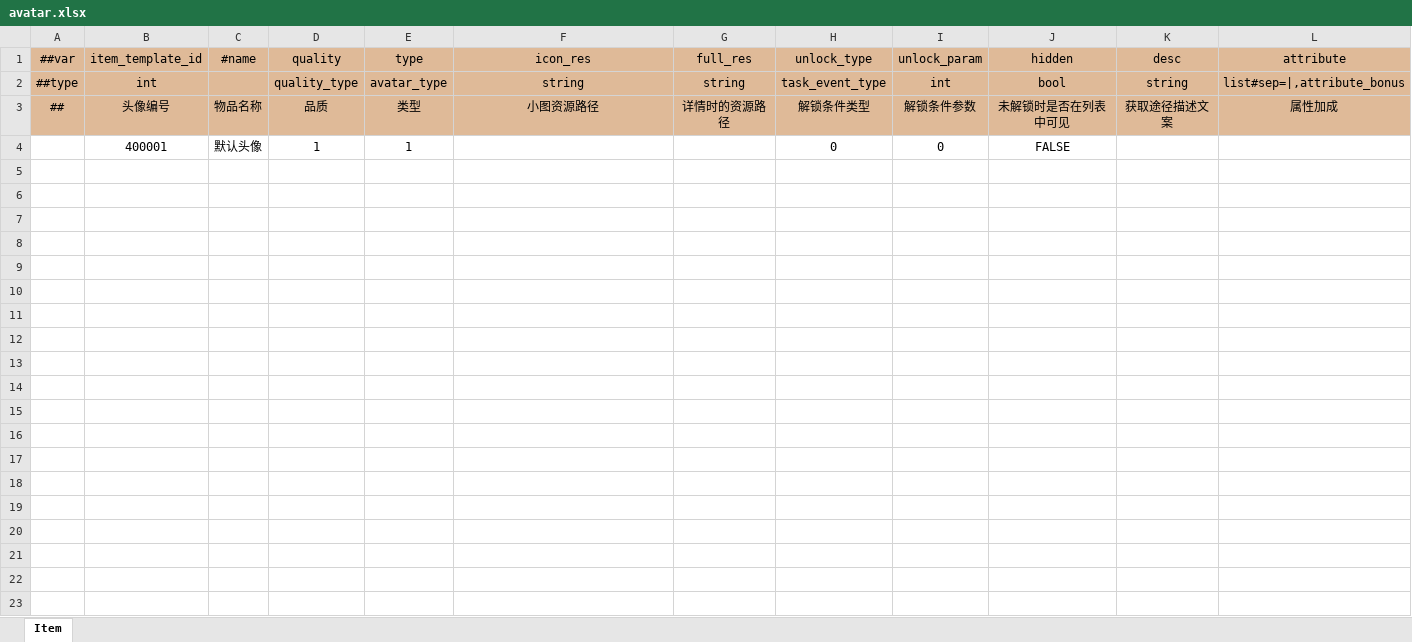
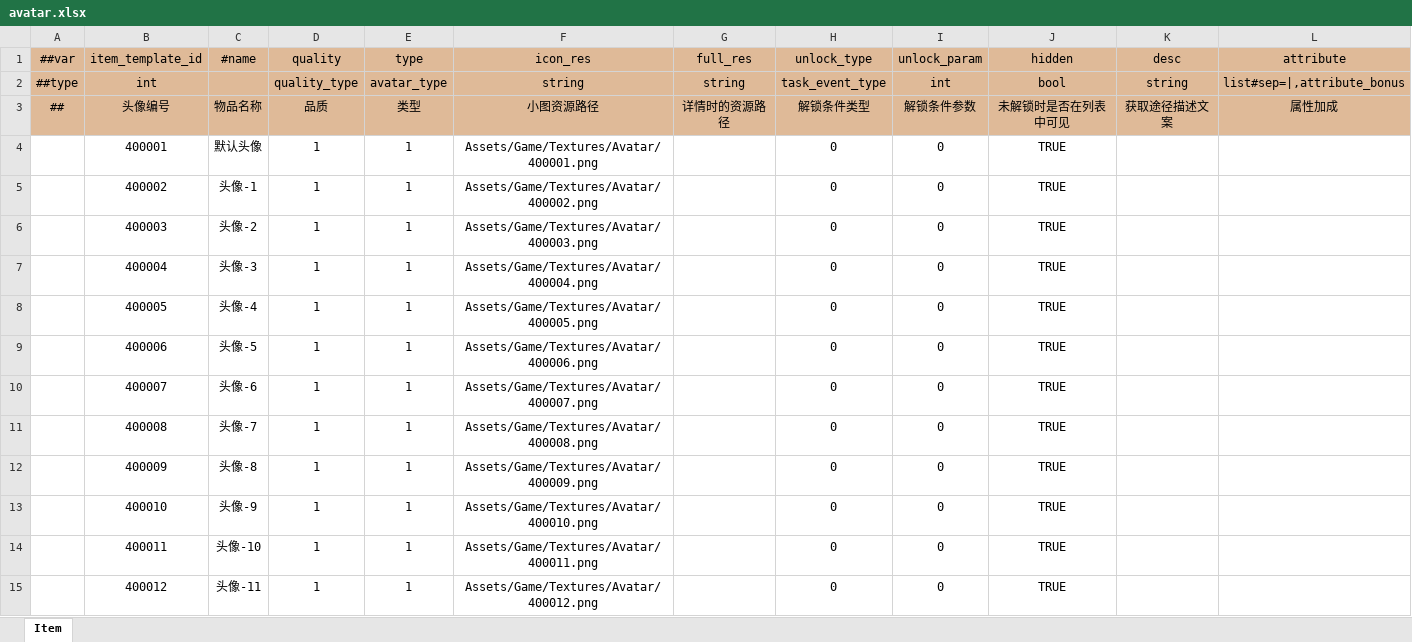
Before and after one commit to WuyangPeng/Velocis, an Excel workbook: Assets/Game/luban/config/general/avatar.xlsx, sheet Item, drawn as a sheet; values as stored, in another font and other column widths than the file's, no borders; conditional formats not drawn; the diff names each change by its address in the sheet, - before the commit and + after, or states it on an @@ line.

```diff
--- a/Assets/Game/luban/config/general/avatar.xlsx (sheet Item)
+++ b/Assets/Game/luban/config/general/avatar.xlsx (sheet Item)
-F4 (icon_res): (empty)
+F4 (icon_res): Assets/Game/Textures/Avatar/400001.png
-J4 (hidden): FALSE
+J4 (hidden): TRUE
+row 5:  | 400002 | 头像-1 | 1 | 1 | Assets/Game/Textures/Avatar/400002.png |  | 0 | 0 | TRUE
+row 6:  | 400003 | 头像-2 | 1 | 1 | Assets/Game/Textures/Avatar/400003.png |  | 0 | 0 | TRUE
+row 7:  | 400004 | 头像-3 | 1 | 1 | Assets/Game/Textures/Avatar/400004.png |  | 0 | 0 | TRUE
+row 8:  | 400005 | 头像-4 | 1 | 1 | Assets/Game/Textures/Avatar/400005.png |  | 0 | 0 | TRUE
+row 9:  | 400006 | 头像-5 | 1 | 1 | Assets/Game/Textures/Avatar/400006.png |  | 0 | 0 | TRUE
+row 10:  | 400007 | 头像-6 | 1 | 1 | Assets/Game/Textures/Avatar/400007.png |  | 0 | 0 | TRUE
+row 11:  | 400008 | 头像-7 | 1 | 1 | Assets/Game/Textures/Avatar/400008.png |  | 0 | 0 | TRUE
+row 12:  | 400009 | 头像-8 | 1 | 1 | Assets/Game/Textures/Avatar/400009.png |  | 0 | 0 | TRUE
+row 13:  | 400010 | 头像-9 | 1 | 1 | Assets/Game/Textures/Avatar/400010.png |  | 0 | 0 | TRUE
+row 14:  | 400011 | 头像-10 | 1 | 1 | Assets/Game/Textures/Avatar/400011.png |  | 0 | 0 | TRUE
+row 15:  | 400012 | 头像-11 | 1 | 1 | Assets/Game/Textures/Avatar/400012.png |  | 0 | 0 | TRUE
```
Also changed, not shown: Assets/Game/luban/config/general/default_item.xlsx, 6 other files.
